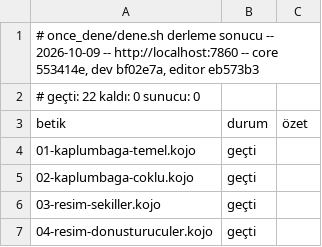
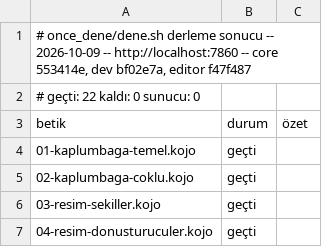
Before and after one commit to bulent2k2/koco-deploy, a TSV file: once_dene/sonuclar/derleme.tsv, drawn as a sheet; only a part is shown.

Commit message:
once_dene: v94 kapı kaydı (22/22 + 22/22)
Koşum yerel TAZE konteynere karşı (docker build -t koco, -m 4g,
http://localhost:7860): core 553414e, dev bf02e7a, editor f47f487
(editör eb573b3 -> f47f487: CodeMirror öntanımlı, Ace ?motor=ace ile, #82).
derleme 22/22, çalışma 22/22. Aynı imaj fly deploy ile ikojo'ya v94
olarak çıktı; /cevir, 413, /resultframe CSP, /assets ACAO, /, /?motor=cm,
/?motor=ace ve motor-cm.js canlıda 200/doğru.
Yerel konteynerde tarayıcıda: temiz localStorage ile editör CodeMirror
açıldı (data-motor=cm, .cm-editor var, konsolda "Koco motor: cm").
Editör paketi (21/21) ve canlı sitede aynı denetim yapılmadı.

```diff
--- a/once_dene/sonuclar/derleme.tsv
+++ b/once_dene/sonuclar/derleme.tsv
@@ -1,2 +1,2 @@
-# once_dene/dene.sh derleme sonucu -- 2026-10-09 -- http://localhost:7860 -- core 553414e, dev bf02e7a, editor eb573b3
+# once_dene/dene.sh derleme sonucu -- 2026-10-09 -- http://localhost:7860 -- core 553414e, dev bf02e7a, editor f47f487
 # geçti: 22   kaldı: 0   sunucu: 0
```
Also changed, not shown: once_dene/sonuclar/calisma.tsv.
